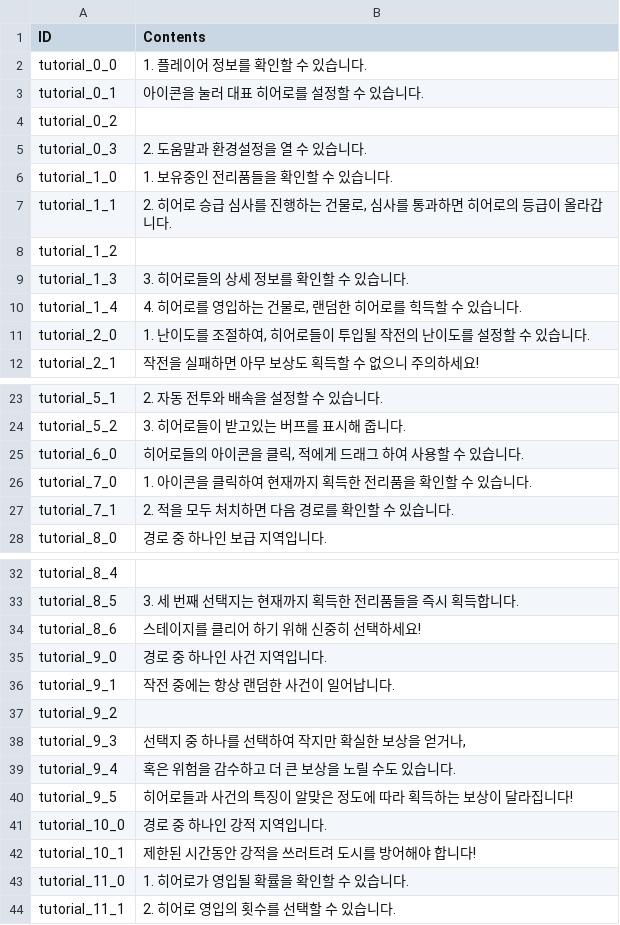
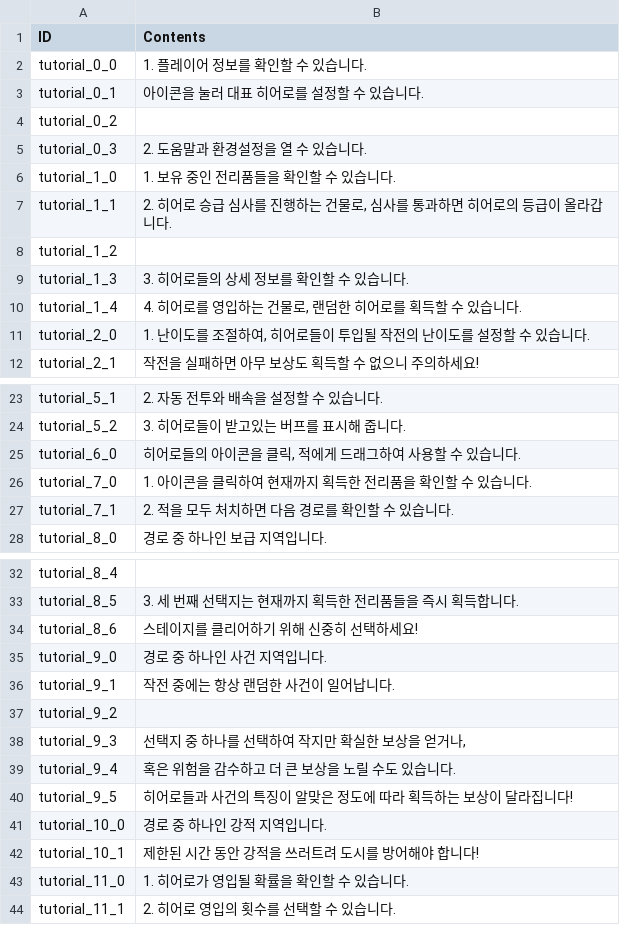
Before and after one commit to rockdo4/metacraft, a CSV file: Assets/Tables/StringTable_Tutorial.csv, drawn as a sheet; only a part is shown, gaps mark what is left out.

Commit message:
오타 수정

```diff
--- a/Assets/Tables/StringTable_Tutorial.csv
+++ b/Assets/Tables/StringTable_Tutorial.csv
@@ -5,3 +5,3 @@ tutorial_0_2;
 tutorial_0_3;2. 도움말과 환경설정을 열 수 있습니다.
-tutorial_1_0;1. 보유중인 전리품들을 확인할 수 있습니다.
+tutorial_1_0;1. 보유 중인 전리품들을 확인할 수 있습니다.
 tutorial_1_1;2. 히어로 승급 심사를 진행하는 건물로, 심사를 통과하면 히어로의 등급이 올라갑니다.
@@ -9,3 +9,3 @@ tutorial_1_2;
 tutorial_1_3;3. 히어로들의 상세 정보를 확인할 수 있습니다.
-tutorial_1_4;4. 히어로를 영입하는 건물로, 랜덤한 히어로를 힉득할 수 있습니다.
+tutorial_1_4;4. 히어로를 영입하는 건물로, 랜덤한 히어로를 획득할 수 있습니다.
 tutorial_2_0;1. 난이도를 조절하여, 히어로들이 투입될 작전의 난이도를 설정할 수 있습니다.
@@ -24,3 +24,3 @@ tutorial_5_1;2. 자동 전투와 배속을 설정할 수 있습니다.
 tutorial_5_2;3. 히어로들이 받고있는 버프를 표시해 줍니다.
-tutorial_6_0;히어로들의 아이콘을 클릭, 적에게 드래그 하여 사용할 수 있습니다.
+tutorial_6_0;히어로들의 아이콘을 클릭, 적에게 드래그하여 사용할 수 있습니다.
 tutorial_7_0;1. 아이콘을 클릭하여 현재까지 획득한 전리품을 확인할 수 있습니다.
@@ -33,3 +33,3 @@ tutorial_8_4;
 tutorial_8_5;3. 세 번째 선택지는 현재까지 획득한 전리품들을 즉시 획득합니다.
-tutorial_8_6;스테이지를 클리어 하기 위해 신중히 선택하세요!
+tutorial_8_6;스테이지를 클리어하기 위해 신중히 선택하세요!
 tutorial_9_0;경로 중 하나인 사건 지역입니다.
@@ -41,3 +41,3 @@ tutorial_9_5;히어로들과 사건의 특징이 알맞은 정도에 따라 획
 tutorial_10_0;경로 중 하나인 강적 지역입니다.
-tutorial_10_1;제한된 시간동안 강적을 쓰러트려 도시를 방어해야 합니다!
+tutorial_10_1;제한된 시간 동안 강적을 쓰러트려 도시를 방어해야 합니다!
 tutorial_11_0;1. 히어로가 영입될 확률을 확인할 수 있습니다.
```
